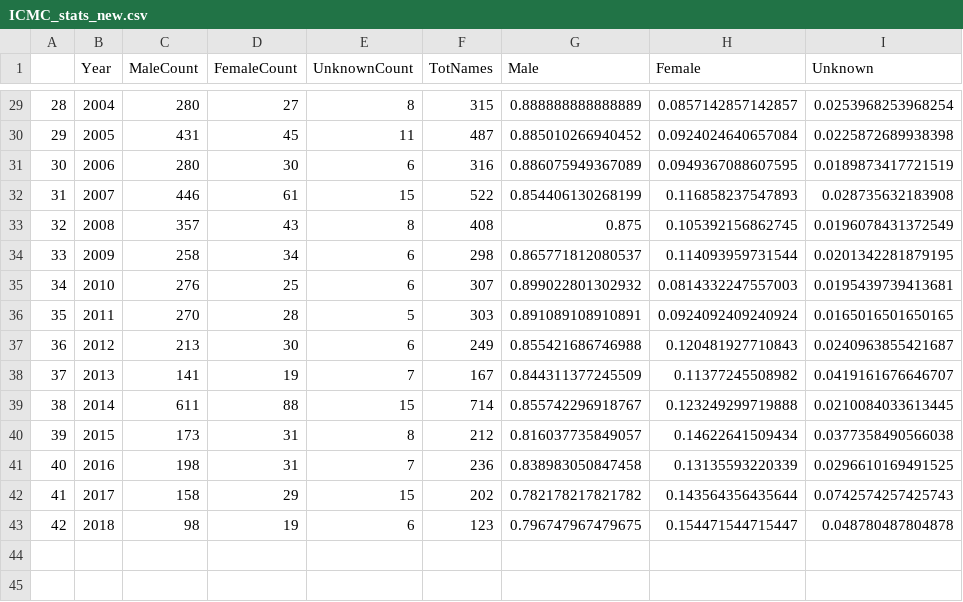
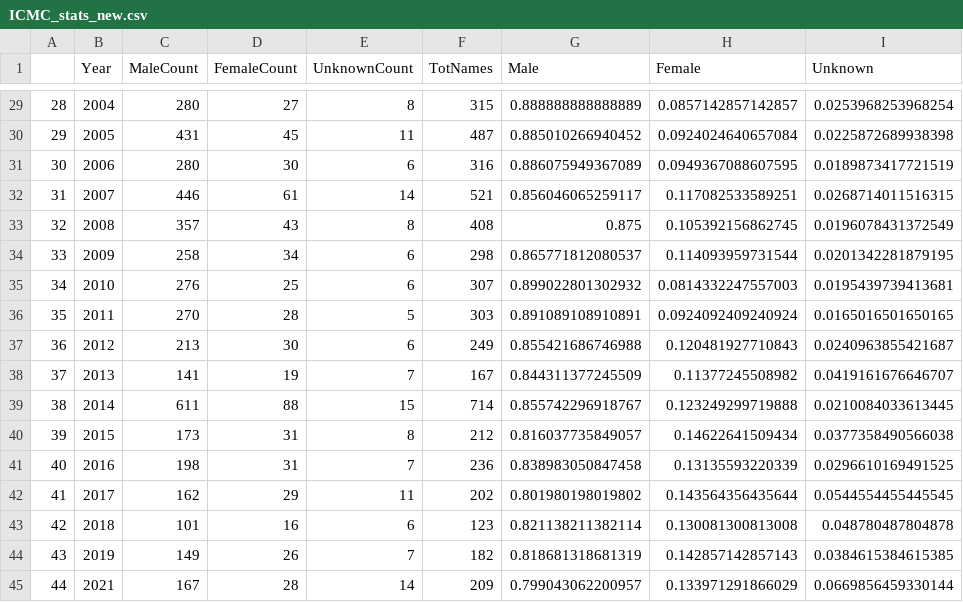
Before and after one commit to emmenru/women-in-smc, a CSV file: ICMA_array_unique_authors/input/ICMC_stats_new.csv, drawn as a sheet; only a part is shown, gaps mark what is left out; the diff names each change by its address in the sheet, - before the commit and + after, or states it on an @@ line.

```diff
--- a/ICMA_array_unique_authors/input/ICMC_stats_new.csv
+++ b/ICMA_array_unique_authors/input/ICMC_stats_new.csv
-E32 (UnknownCount): 15
+E32 (UnknownCount): 14
-F32 (TotNames): 522
+F32 (TotNames): 521
-G32 (Male): 0.854406130268199
+G32 (Male): 0.856046065259117
-H32 (Female): 0.116858237547893
+H32 (Female): 0.117082533589251
-I32 (Unknown): 0.028735632183908
+I32 (Unknown): 0.0268714011516315
-C42 (MaleCount): 158
+C42 (MaleCount): 162
-E42 (UnknownCount): 15
+E42 (UnknownCount): 11
-G42 (Male): 0.782178217821782
+G42 (Male): 0.801980198019802
-I42 (Unknown): 0.0742574257425743
+I42 (Unknown): 0.0544554455445545
-C43 (MaleCount): 98
+C43 (MaleCount): 101
-D43 (FemaleCount): 19
+D43 (FemaleCount): 16
-G43 (Male): 0.796747967479675
+G43 (Male): 0.821138211382114
-H43 (Female): 0.154471544715447
+H43 (Female): 0.130081300813008
+row 44: 43 | 2019 | 149 | 26 | 7 | 182 | 0.818681318681319 | 0.142857142857143 | 0.0384615384615385
+row 45: 44 | 2021 | 167 | 28 | 14 | 209 | 0.799043062200957 | 0.133971291866029 | 0.0669856459330144
```
Also changed, not shown: ICMA_array_unique_authors/output/ICMC_stats_unique_authors.csv, 4 other files.
